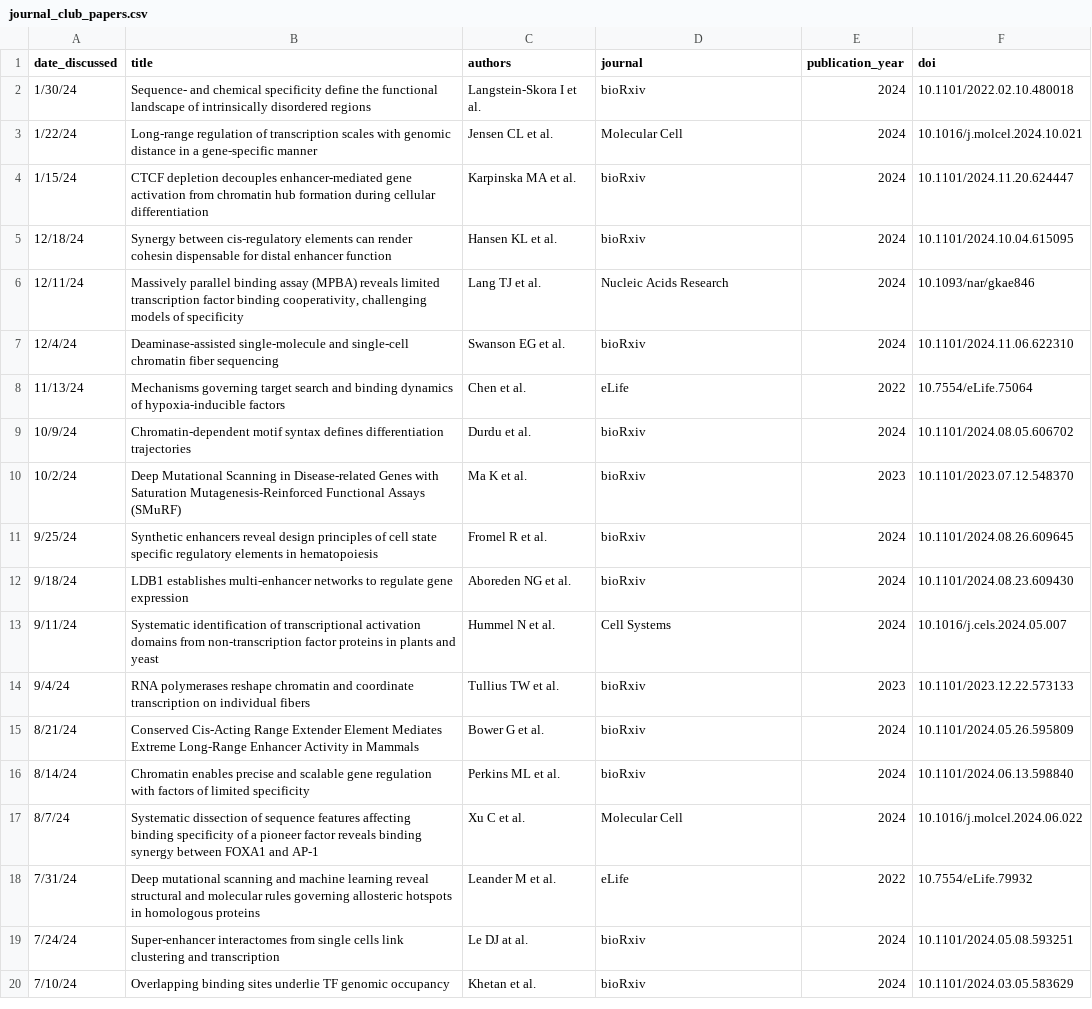
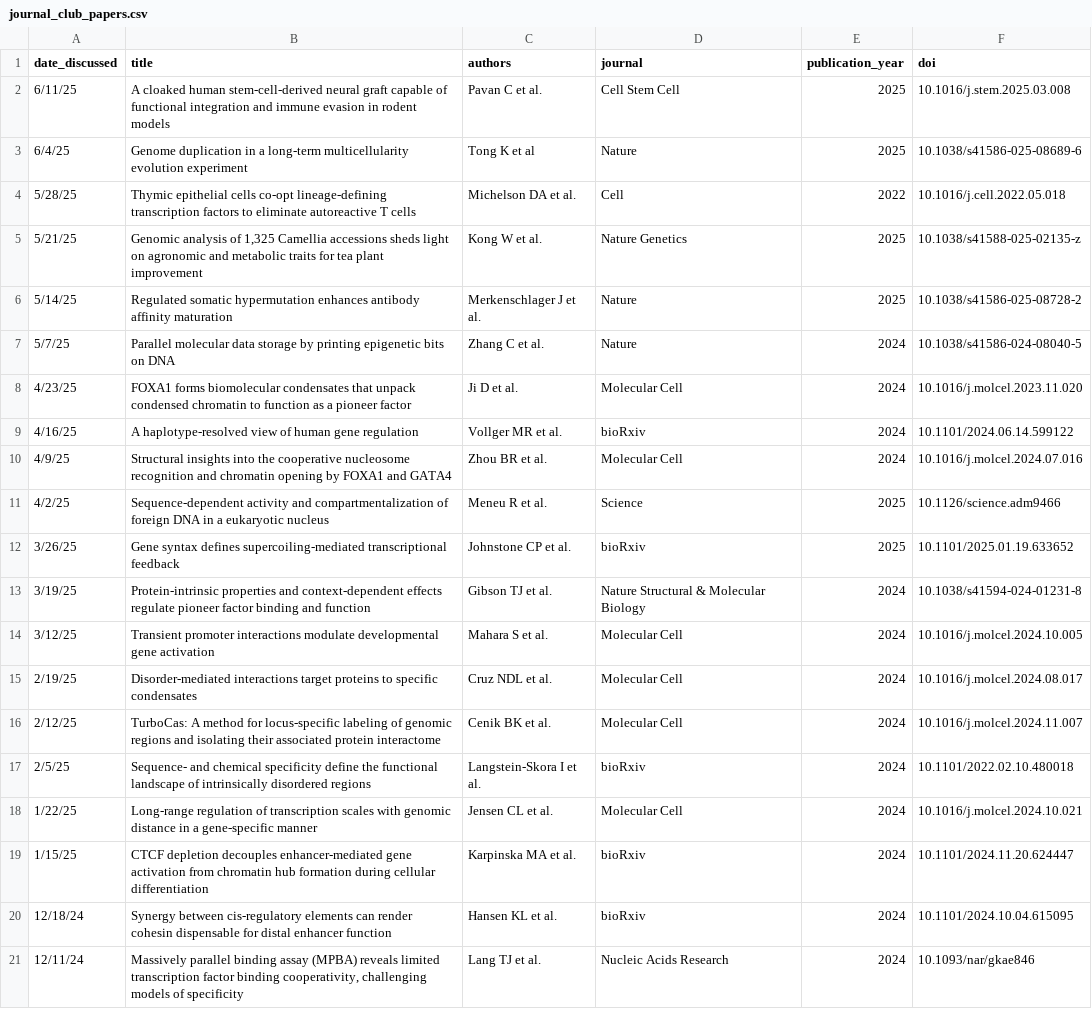
Before and after one commit to barakcohenlab/website, a CSV file: content/journal_club/journal_club_papers.csv, drawn as a sheet; only a part is shown; the shorter side is filled out with more unchanged rows.

Commit message:
Update journal_club_papers.csv 2/12/25-6/11/25

```diff
--- a/content/journal_club/journal_club_papers.csv
+++ b/content/journal_club/journal_club_papers.csv
@@ -1,5 +1,20 @@
 date_discussed,title,authors,journal,publication_year,doi
-1/30/24,"Sequence- and chemical specificity define the functional landscape of intrinsically disordered regions",Langstein-Skora I et al.,bioRxiv,2024,10.1101/2022.02.10.480018
-1/22/24,"Long-range regulation of transcription scales with genomic distance in a gene-specific manner",Jensen CL et al.,Molecular Cell,2024,10.1016/j.molcel.2024.10.021
-1/15/24,"CTCF depletion decouples enhancer-mediated gene activation from chromatin hub formation during cellular differentiation",Karpinska MA et al.,bioRxiv,2024,10.1101/2024.11.20.624447
+6/11/25,"A cloaked human stem-cell-derived neural graft capable of functional integration and immune evasion in rodent models",Pavan C et al.,Cell Stem Cell,2025,10.1016/j.stem.2025.03.008
+6/4/25,"Genome duplication in a long-term multicellularity evolution experiment",Tong K et al,Nature,2025,10.1038/s41586-025-08689-6
+5/28/25,"Thymic epithelial cells co-opt lineage-defining transcription factors to eliminate autoreactive T cells",Michelson DA et al.,Cell,2022,10.1016/j.cell.2022.05.018
+5/21/25,"Genomic analysis of 1,325 Camellia accessions sheds light on agronomic and metabolic traits for tea plant improvement",Kong W et al.,Nature Genetics,2025,10.1038/s41588-025-02135-z
+5/14/25,"Regulated somatic hypermutation enhances antibody affinity maturation",Merkenschlager J et al.,Nature,2025,10.1038/s41586-025-08728-2
+5/7/25,"Parallel molecular data storage by printing epigenetic bits on DNA",Zhang C et al.,Nature,2024,10.1038/s41586-024-08040-5
+4/23/25,"FOXA1 forms biomolecular condensates that unpack condensed chromatin to function as a pioneer factor",Ji D et al.,Molecular Cell,2024,10.1016/j.molcel.2023.11.020
+4/16/25,"A haplotype-resolved view of human gene regulation",Vollger MR et al.,bioRxiv,2024,10.1101/2024.06.14.599122
+4/9/25,"Structural insights into the cooperative nucleosome recognition and chromatin opening by FOXA1 and GATA4",Zhou BR et al.,Molecular Cell,2024,10.1016/j.molcel.2024.07.016
+4/2/25,"Sequence-dependent activity and compartmentalization of foreign DNA in a eukaryotic nucleus",Meneu R et al.,Science,2025,10.1126/science.adm9466
+3/26/25,"Gene syntax defines supercoiling-mediated transcriptional feedback",Johnstone CP et al.,bioRxiv,2025,10.1101/2025.01.19.633652
+3/19/25,"Protein-intrinsic properties and context-dependent effects regulate pioneer factor binding and function",Gibson TJ et al.,Nature Structural & Molecular Biology,2024,10.1038/s41594-024-01231-8
+3/12/25,"Transient promoter interactions modulate developmental gene activation",Mahara S et al.,Molecular Cell,2024,10.1016/j.molcel.2024.10.005
+2/19/25,"Disorder-mediated interactions target proteins to specific condensates",Cruz NDL et al.,Molecular Cell,2024,10.1016/j.molcel.2024.08.017
+2/12/25,"TurboCas: A method for locus-specific labeling of genomic regions and isolating their associated protein interactome",Cenik BK et al.,Molecular Cell,2024,10.1016/j.molcel.2024.11.007
+2/5/25,"Sequence- and chemical specificity define the functional landscape of intrinsically disordered regions",Langstein-Skora I et al.,bioRxiv,2024,10.1101/2022.02.10.480018
+1/22/25,"Long-range regulation of transcription scales with genomic distance in a gene-specific manner",Jensen CL et al.,Molecular Cell,2024,10.1016/j.molcel.2024.10.021
+1/15/25,"CTCF depletion decouples enhancer-mediated gene activation from chromatin hub formation during cellular differentiation",Karpinska MA et al.,bioRxiv,2024,10.1101/2024.11.20.624447
 12/18/24,"Synergy between cis-regulatory elements can render cohesin dispensable for distal enhancer function",Hansen KL et al.,bioRxiv,2024,10.1101/2024.10.04.615095
```
